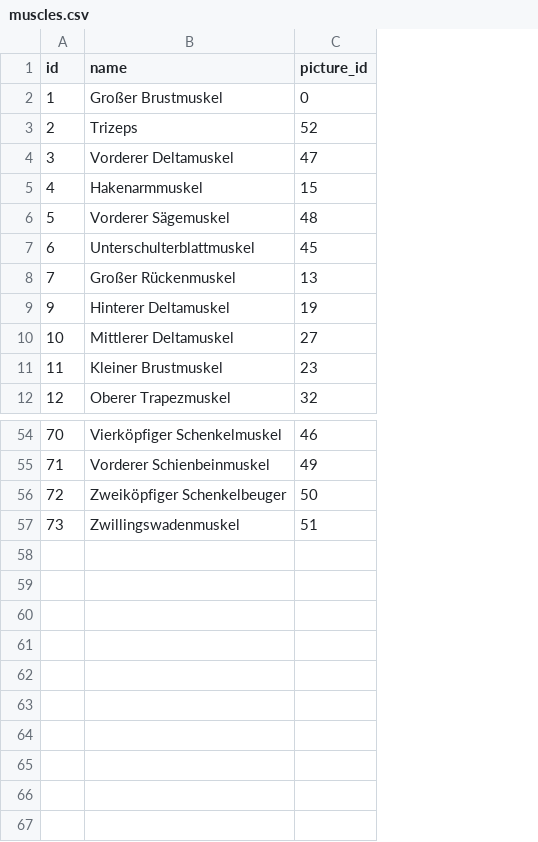
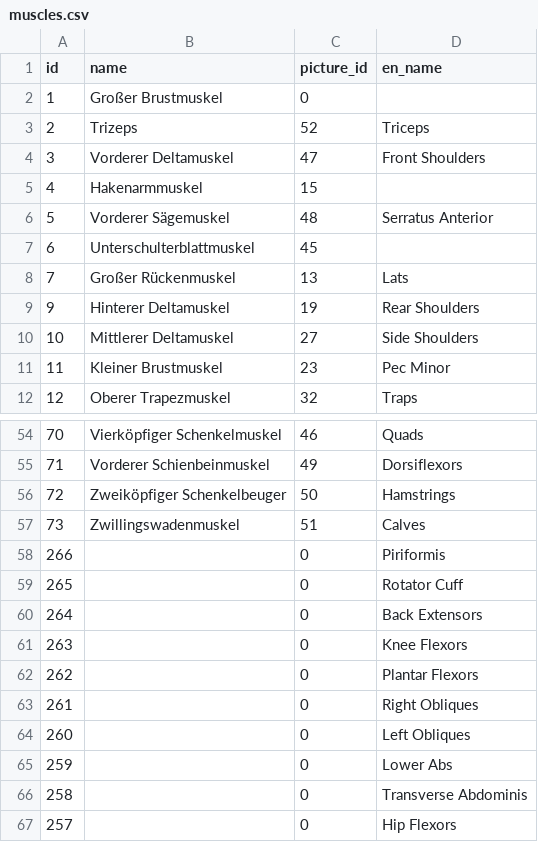
Before and after one commit to HannesRammer/muscles, a CSV file: doc/db_backup/muscles.csv, drawn as a sheet; only a part is shown, gaps mark what is left out; the diff names each change by its address in the sheet, - before the commit and + after, or states it on an @@ line.

Commit message:
-update  - -added  -update db data
-fixed
 -

-removed
 -

```diff
--- a/doc/db_backup/muscles.csv
+++ b/doc/db_backup/muscles.csv
+column D (en_name), rows 3-12: Triceps | Front Shoulders |  | Serratus Anterior |  | Lats | Rear Shoulders | Side Shoulders | Pec Minor | Traps; rows 54-57: Quads | Dorsiflexors | Hamstrings | Calves
+row 58: 266 |  | 0 | Piriformis
+row 59: 265 |  | 0 | Rotator Cuff
+row 60: 264 |  | 0 | Back Extensors
+row 61: 263 |  | 0 | Knee Flexors
+row 62: 262 |  | 0 | Plantar Flexors
+row 63: 261 |  | 0 | Right Obliques
+row 64: 260 |  | 0 | Left Obliques
+row 65: 259 |  | 0 | Lower Abs
+row 66: 258 |  | 0 | Transverse Abdominis
+row 67: 257 |  | 0 | Hip Flexors
```
Also changed, not shown: 3 other files.
